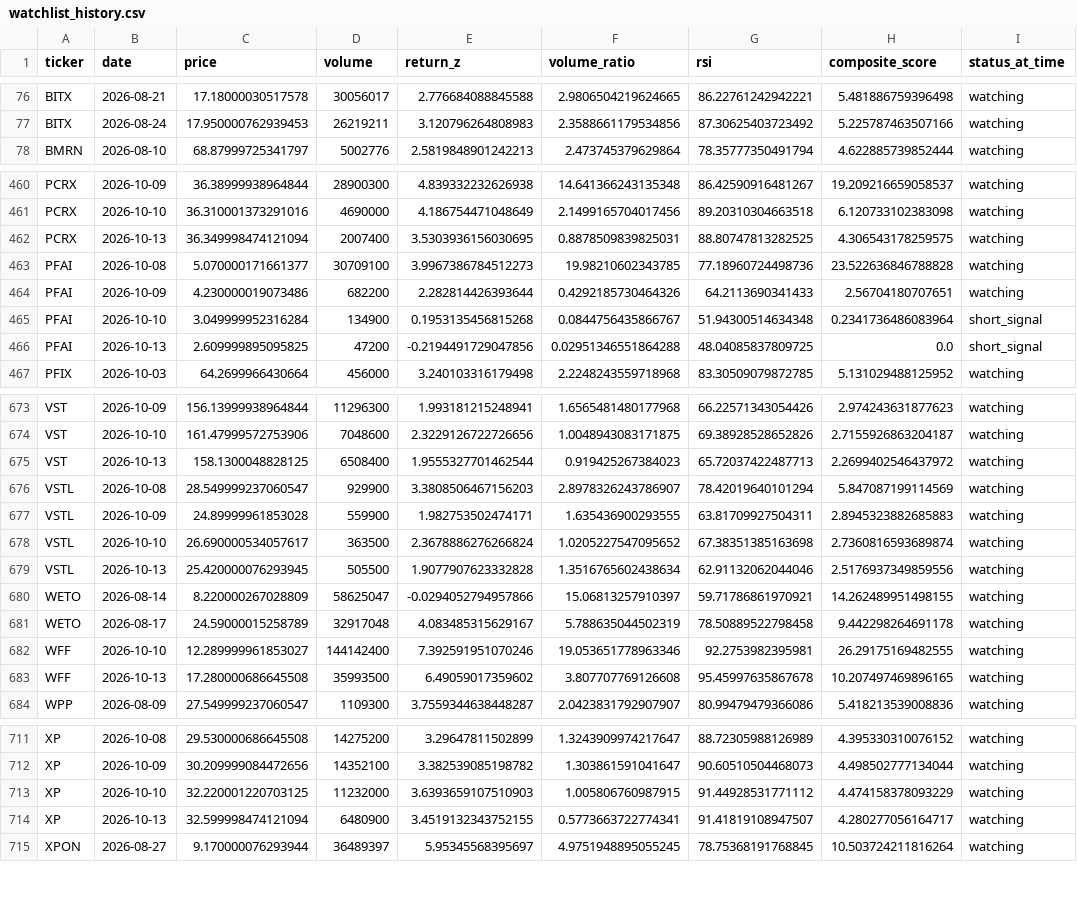
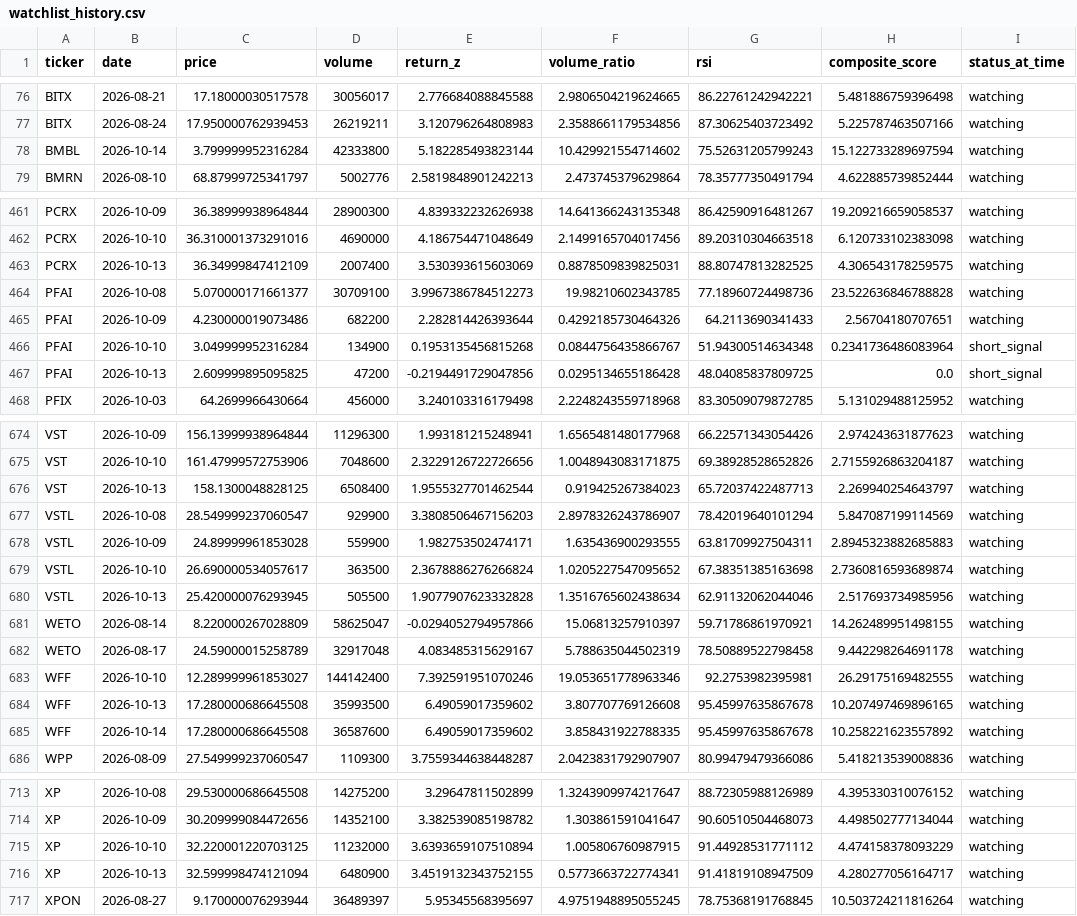
Before and after one commit to kgb1970-gh/stock-crash-tracker, a CSV file: data/watchlist_history.csv, drawn as a sheet; only a part is shown, gaps mark what is left out; the diff covers the shown part only.

```diff
--- a/data/watchlist_history.csv
+++ b/data/watchlist_history.csv
@@ -77,2 +77,3 @@ BITX,2026-08-21,17.18000030517578,30056017,2.776684088845588,2.9806504219624665,
 BITX,2026-08-24,17.950000762939453,26219211,3.120796264808983,2.3588661179534856,87.30625403723492,5.225787463507166,watching
+BMBL,2026-10-14,3.799999952316284,42333800,5.182285493823144,10.429921554714602,75.52631205799243,15.122733289697594,watching
 BMRN,2026-08-10,68.87999725341797,5002776,2.5819848901242213,2.473745379629864,78.35777350491794,4.622885739852444,watching
@@ -461,3 +462,3 @@ PCRX,2026-10-09,36.38999938964844,28900300,4.839332232626938,14.641366243135348,
 PCRX,2026-10-10,36.310001373291016,4690000,4.186754471048649,2.1499165704017456,89.20310304663518,6.120733102383098,watching
-PCRX,2026-10-13,36.349998474121094,2007400,3.5303936156030695,0.8878509839825031,88.80747813282525,4.306543178259575,watching
+PCRX,2026-10-13,36.34999847412109,2007400,3.530393615603069,0.8878509839825031,88.80747813282525,4.306543178259575,watching
 PFAI,2026-10-08,5.070000171661377,30709100,3.9967386784512273,19.98210602343785,77.18960724498736,23.522636846788828,watching
@@ -465,3 +466,3 @@ PFAI,2026-10-09,4.230000019073486,682200,2.282814426393644,0.4292185730464326,64
 PFAI,2026-10-10,3.049999952316284,134900,0.1953135456815268,0.0844756435866767,51.94300514634348,0.2341736486083964,short_signal
-PFAI,2026-10-13,2.609999895095825,47200,-0.2194491729047856,0.02951346551864288,48.04085837809725,0.0,short_signal
+PFAI,2026-10-13,2.609999895095825,47200,-0.2194491729047856,0.0295134655186428,48.04085837809725,0.0,short_signal
 PFIX,2026-10-03,64.2699966430664,456000,3.240103316179498,2.2248243559718968,83.30509079872785,5.131029488125952,watching
@@ -674,3 +675,3 @@ VST,2026-10-09,156.13999938964844,11296300,1.993181215248941,1.6565481480177968,
 VST,2026-10-10,161.47999572753906,7048600,2.3229126722726656,1.0048943083171875,69.38928528652826,2.7155926863204187,watching
-VST,2026-10-13,158.1300048828125,6508400,1.9555327701462544,0.919425267384023,65.72037422487713,2.2699402546437972,watching
+VST,2026-10-13,158.1300048828125,6508400,1.9555327701462544,0.919425267384023,65.72037422487713,2.269940254643797,watching
 VSTL,2026-10-08,28.549999237060547,929900,3.3808506467156203,2.8978326243786907,78.42019640101294,5.847087199114569,watching
@@ -678,3 +679,3 @@ VSTL,2026-10-09,24.89999961853028,559900,1.982753502474171,1.635436900293555,63.
 VSTL,2026-10-10,26.690000534057617,363500,2.3678886276266824,1.0205227547095652,67.38351385163698,2.7360816593689874,watching
-VSTL,2026-10-13,25.420000076293945,505500,1.9077907623332828,1.3516765602438634,62.91132062044046,2.5176937349859556,watching
+VSTL,2026-10-13,25.420000076293945,505500,1.9077907623332828,1.3516765602438634,62.91132062044046,2.517693734985956,watching
 WETO,2026-08-14,8.220000267028809,58625047,-0.0294052794957866,15.06813257910397,59.71786861970921,14.262489951498155,watching
@@ -683,2 +684,3 @@ WFF,2026-10-10,12.289999961853027,144142400,7.392591951070246,19.053651778963346
 WFF,2026-10-13,17.280000686645508,35993500,6.49059017359602,3.807707769126608,95.45997635867678,10.207497469896165,watching
+WFF,2026-10-14,17.280000686645508,36587600,6.49059017359602,3.858431922788335,95.45997635867678,10.258221623557892,watching
 WPP,2026-08-09,27.549999237060547,1109300,3.7559344638448287,2.0423831792907907,80.99479479366086,5.418213539008836,watching
@@ -712,4 +714,4 @@ XP,2026-10-08,29.530000686645508,14275200,3.29647811502899,1.3243909974217647,88
 XP,2026-10-09,30.209999084472656,14352100,3.382539085198782,1.303861591041647,90.60510504468073,4.498502777134044,watching
-XP,2026-10-10,32.220001220703125,11232000,3.6393659107510903,1.005806760987915,91.44928531771112,4.474158378093229,watching
-XP,2026-10-13,32.599998474121094,6480900,3.4519132343752155,0.5773663722774341,91.41819108947507,4.280277056164717,watching
+XP,2026-10-10,32.220001220703125,11232000,3.6393659107510894,1.005806760987915,91.44928531771112,4.474158378093229,watching
+XP,2026-10-13,32.599998474121094,6480900,3.4519132343752155,0.5773663722774341,91.41819108947509,4.280277056164717,watching
 XPON,2026-08-27,9.170000076293944,36489397,5.95345568395697,4.9751948895055245,78.75368191768845,10.503724211816264,watching
```
Also changed, not shown: 5 edited cells elsewhere in this file, data/alerts.csv, data/watchlist.csv.
